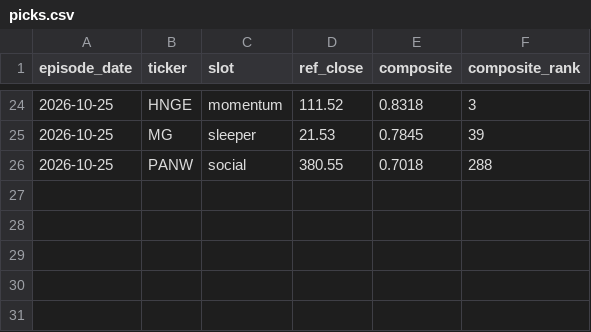
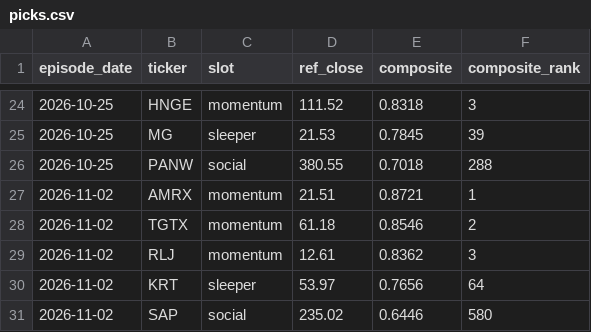
Before and after one commit to wickmanscott/Main, a CSV file: data/ledger/picks.csv, drawn as a sheet; only a part is shown, gaps mark what is left out.

```diff
--- a/data/ledger/picks.csv
+++ b/data/ledger/picks.csv
@@ -26 +26,6 @@ episode_date,ticker,slot,ref_close,composite,composite_rank
 2026-10-25,PANW,social,380.55,0.7018,288
+2026-11-02,AMRX,momentum,21.51,0.8721,1
+2026-11-02,TGTX,momentum,61.18,0.8546,2
+2026-11-02,RLJ,momentum,12.61,0.8362,3
+2026-11-02,KRT,sleeper,53.97,0.7656,64
+2026-11-02,SAP,social,235.02,0.6446,580
```
Also changed, not shown: 9 other files.
